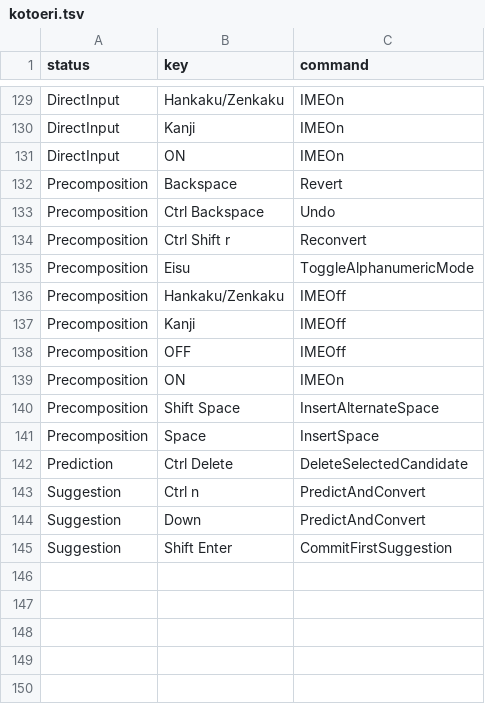
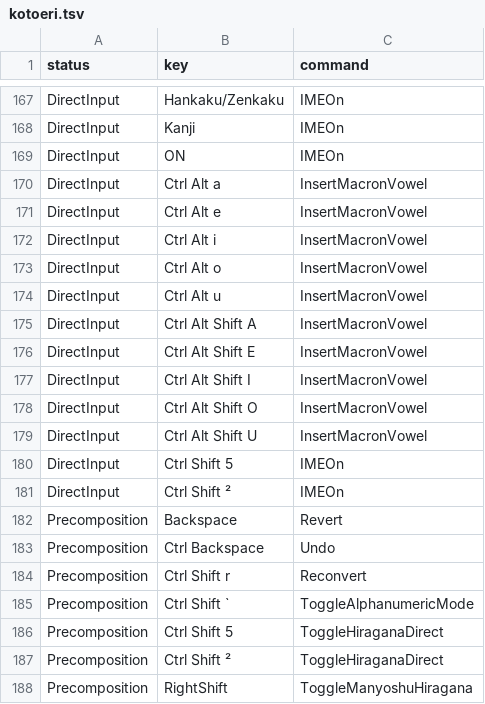
Before and after one commit to marinaMoji/marinaMozc, a TSV file: src/data/keymap/kotoeri.tsv, drawn as a sheet; only a part is shown, gaps mark what is left out; the shorter side is filled out with more unchanged rows; the diff covers the shown part only.

```diff
--- a/src/data/keymap/kotoeri.tsv
+++ b/src/data/keymap/kotoeri.tsv
@@ -131,2 +169,14 @@ DirectInput	Kanji	IMEOn
 DirectInput	ON	IMEOn
+DirectInput	Ctrl Alt a	InsertMacronVowel
+DirectInput	Ctrl Alt e	InsertMacronVowel
+DirectInput	Ctrl Alt i	InsertMacronVowel
+DirectInput	Ctrl Alt o	InsertMacronVowel
+DirectInput	Ctrl Alt u	InsertMacronVowel
+DirectInput	Ctrl Alt Shift A	InsertMacronVowel
+DirectInput	Ctrl Alt Shift E	InsertMacronVowel
+DirectInput	Ctrl Alt Shift I	InsertMacronVowel
+DirectInput	Ctrl Alt Shift O	InsertMacronVowel
+DirectInput	Ctrl Alt Shift U	InsertMacronVowel
+DirectInput	Ctrl Shift 5	IMEOn
+DirectInput	Ctrl Shift ²	IMEOn
 Precomposition	Backspace	Revert
@@ -134 +184,5 @@ Precomposition	Ctrl Backspace	Undo
 Precomposition	Ctrl Shift r	Reconvert
+Precomposition	Ctrl Shift `	ToggleAlphanumericMode
+Precomposition	Ctrl Shift 5	ToggleHiraganaDirect
+Precomposition	Ctrl Shift ²	ToggleHiraganaDirect
+Precomposition	RightShift	ToggleManyoshuHiragana
```
Also changed, not shown: 48 added rows and 1 edited cell elsewhere in this file, src/data/keymap/atok.tsv, src/data/keymap/chromeos.tsv, 42 other files.
